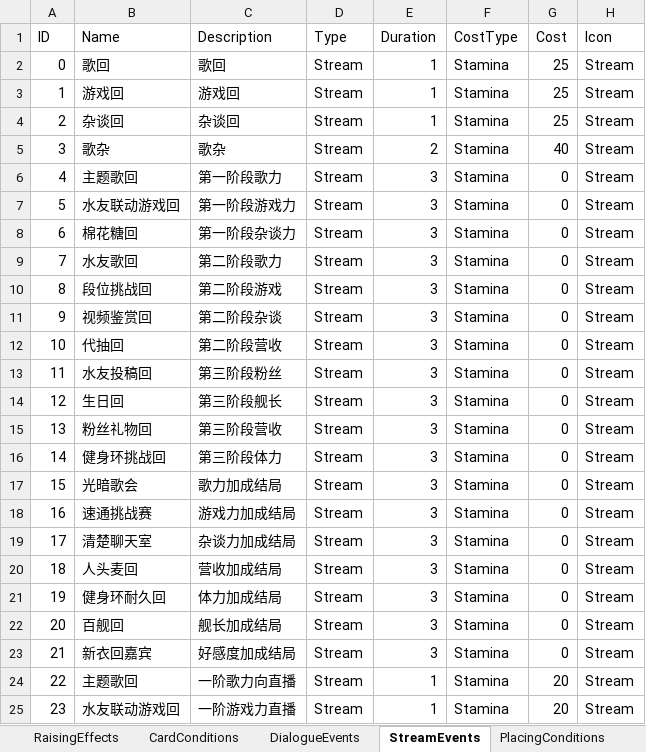
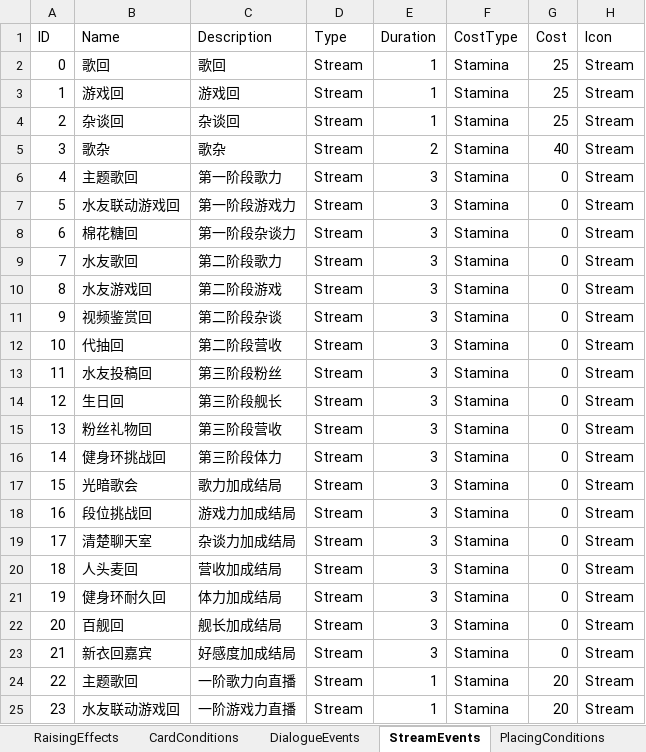
Before and after one commit to MHProtein/VTuberSim, an Excel workbook: Assets/StreamingAssets/Configurations/Raising.xlsx, sheet StreamEvents, drawn as a sheet; only a part is shown; values as stored, in another font and other column widths than the file's, no borders; the diff names each change by its address in the sheet, - before the commit and + after, or states it on an @@ line.

```diff
--- a/Assets/StreamingAssets/Configurations/Raising.xlsx (sheet StreamEvents)
+++ b/Assets/StreamingAssets/Configurations/Raising.xlsx (sheet StreamEvents)
-B10 (Name): 段位挑战回
+B10 (Name): 水友游戏回
-B18 (Name): 速通挑战赛
+B18 (Name): 段位挑战回
```
Also changed, not shown: sheet DialogueEvents, 6 other files.
